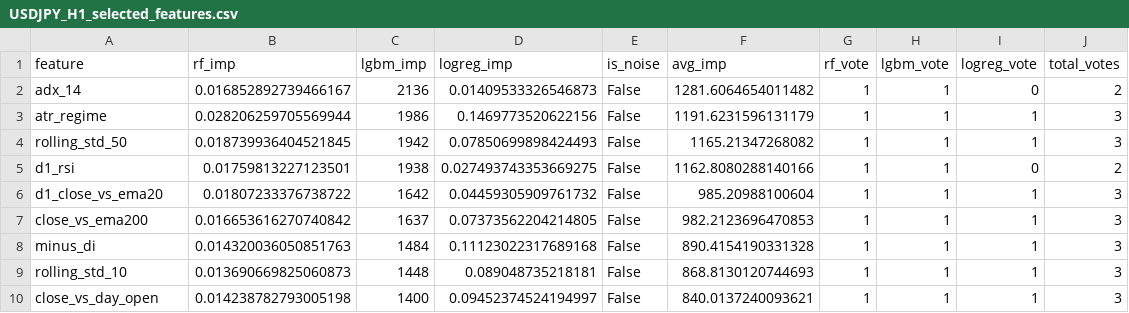
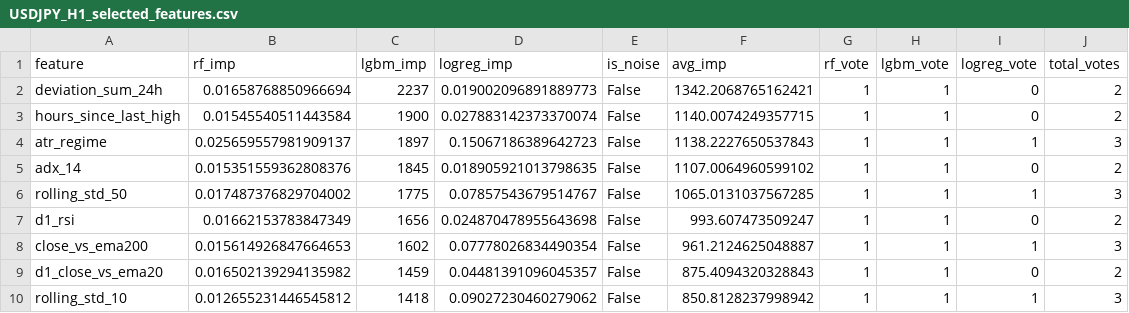
Before and after one commit to dfsosa83/fx-prival, a CSV file: ml-signal-service/data/features/USDJPY_H1_selected_features.csv, drawn as a sheet; only a part is shown; the diff covers the shown part only.

```diff
--- a/ml-signal-service/data/features/USDJPY_H1_selected_features.csv
+++ b/ml-signal-service/data/features/USDJPY_H1_selected_features.csv
@@ -1,10 +1,10 @@
 feature,rf_imp,lgbm_imp,logreg_imp,is_noise,avg_imp,rf_vote,lgbm_vote,logreg_vote,total_votes
-adx_14,0.016852892739466167,2136,0.01409533326546873,False,1281.6064654011482,1,1,0,2
-atr_regime,0.028206259705569944,1986,0.1469773520622156,False,1191.6231596131179,1,1,1,3
-rolling_std_50,0.018739936404521845,1942,0.07850699898424493,False,1165.21347268082,1,1,1,3
-d1_rsi,0.01759813227123501,1938,0.027493743353669275,False,1162.8080288140166,1,1,0,2
-d1_close_vs_ema20,0.01807233376738722,1642,0.04459305909761732,False,985.20988100604,1,1,1,3
-close_vs_ema200,0.016653616270740842,1637,0.07373562204214805,False,982.2123696470853,1,1,1,3
-minus_di,0.014320036050851763,1484,0.11123022317689168,False,890.4154190331328,1,1,1,3
-rolling_std_10,0.013690669825060873,1448,0.089048735218181,False,868.8130120744693,1,1,1,3
-close_vs_day_open,0.014238782793005198,1400,0.09452374524194997,False,840.0137240093621,1,1,1,3
+deviation_sum_24h,0.01658768850966694,2237,0.019002096891889773,False,1342.2068765162421,1,1,0,2
+hours_since_last_high,0.01545540511443584,1900,0.027883142373370074,False,1140.0074249357715,1,1,0,2
+atr_regime,0.025659557981909137,1897,0.15067186389642723,False,1138.2227650537843,1,1,1,3
+adx_14,0.015351559362808376,1845,0.018905921013798635,False,1107.0064960599102,1,1,0,2
+rolling_std_50,0.017487376829704002,1775,0.07857543679514767,False,1065.0131037567285,1,1,1,3
+d1_rsi,0.01662153783847349,1656,0.024870478955643698,False,993.607473509247,1,1,0,2
+close_vs_ema200,0.015614926847664653,1602,0.07778026834490354,False,961.2124625048887,1,1,1,3
+d1_close_vs_ema20,0.016502139294135982,1459,0.04481391096045357,False,875.4094320328843,1,1,0,2
+rolling_std_10,0.012655231446545812,1418,0.09027230460279062,False,850.8128237998942,1,1,1,3
```
Also changed, not shown: 5 added rows and 35 edited cells elsewhere in this file, ml-signal-service/data/features/USDJPY_H1_feature_importance_full.csv, ml-signal-service/data/signals/USDJPY_H1_combined_signals_test.csv, 3 other files.
